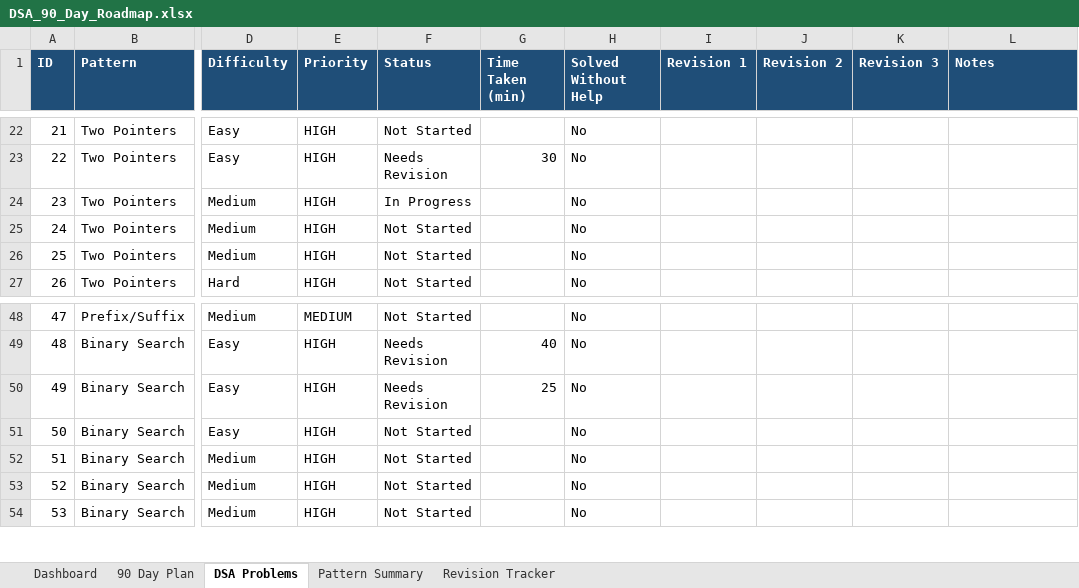
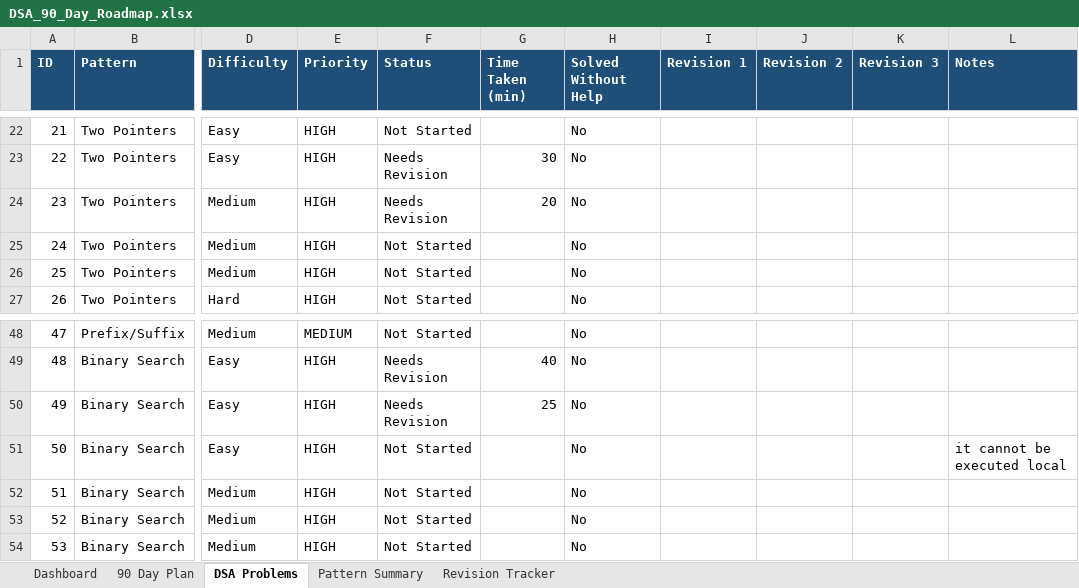
Before and after one commit to sreenivas86/Target-learn, an Excel workbook: documents/plan/DSA_90_Day_Roadmap.xlsx, sheet DSA Problems, drawn as a sheet; only a part is shown, gaps mark what is left out; values as stored, in another font and other column widths than the file's, no borders; the diff names each change by its address in the sheet, - before the commit and + after, or states it on an @@ line.

```diff
--- a/documents/plan/DSA_90_Day_Roadmap.xlsx (sheet DSA Problems)
+++ b/documents/plan/DSA_90_Day_Roadmap.xlsx (sheet DSA Problems)
-F24 (Status): In Progress
+F24 (Status): Needs Revision
-G24 (Time Taken (min)): (empty)
+G24 (Time Taken (min)): 20
-L51 (Notes): (empty)
+L51 (Notes): it cannot be executed local
```
Also changed, not shown: sheet Dashboard, sheet Revision Tracker, 2 other files.
